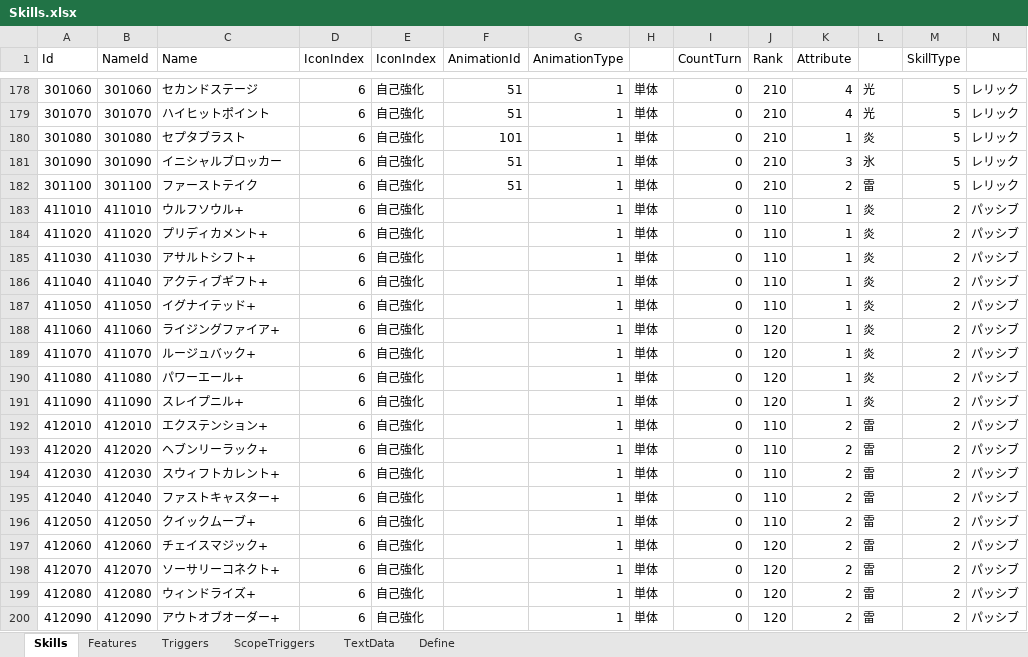
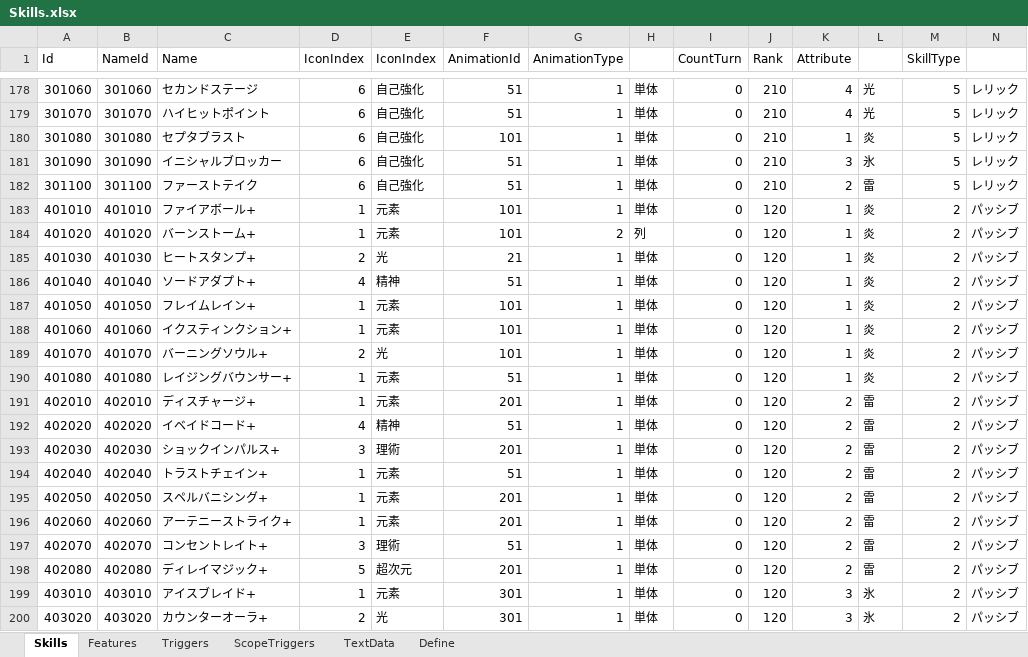
Before and after one commit to seedsclaft/unity, an Excel workbook: Assets/Data/Skills.xlsx, sheet Skills, drawn as a sheet; only a part is shown, gaps mark what is left out; the shorter side is filled out with more unchanged rows; values as stored, in another font and other column widths than the file's, no borders; rows hold the shown columns only; the diff covers the shown part only; the diff names each change by its address in the sheet, - before the commit and + after, or states it on an @@ line.

```diff
--- a/Assets/Data/Skills.xlsx (sheet Skills)
+++ b/Assets/Data/Skills.xlsx (sheet Skills)
+row 183: 401010 | 401010 | ファイアボール+ | 1 | 元素 | 101 | 1 | 単体 | 0 | 120 | 1 | 炎 | 2 | パッシブ
+row 184: 401020 | 401020 | バーンストーム+ | 1 | 元素 | 101 | 2 | 列 | 0 | 120 | 1 | 炎 | 2 | パッシブ
+row 185: 401030 | 401030 | ヒートスタンプ+ | 2 | 光 | 21 | 1 | 単体 | 0 | 120 | 1 | 炎 | 2 | パッシブ
+row 186: 401040 | 401040 | ソードアダプト+ | 4 | 精神 | 51 | 1 | 単体 | 0 | 120 | 1 | 炎 | 2 | パッシブ
+row 187: 401050 | 401050 | フレイムレイン+ | 1 | 元素 | 101 | 1 | 単体 | 0 | 120 | 1 | 炎 | 2 | パッシブ
+row 188: 401060 | 401060 | イクスティンクション+ | 1 | 元素 | 101 | 1 | 単体 | 0 | 120 | 1 | 炎 | 2 | パッシブ
+row 189: 401070 | 401070 | バーニングソウル+ | 2 | 光 | 101 | 1 | 単体 | 0 | 120 | 1 | 炎 | 2 | パッシブ
+row 190: 401080 | 401080 | レイジングバウンサー+ | 1 | 元素 | 51 | 1 | 単体 | 0 | 120 | 1 | 炎 | 2 | パッシブ
+row 191: 402010 | 402010 | ディスチャージ+ | 1 | 元素 | 201 | 1 | 単体 | 0 | 120 | 2 | 雷 | 2 | パッシブ
+row 192: 402020 | 402020 | イベイドコード+ | 4 | 精神 | 51 | 1 | 単体 | 0 | 120 | 2 | 雷 | 2 | パッシブ
+row 193: 402030 | 402030 | ショックインパルス+ | 3 | 理術 | 201 | 1 | 単体 | 0 | 120 | 2 | 雷 | 2 | パッシブ
+row 194: 402040 | 402040 | トラストチェイン+ | 1 | 元素 | 51 | 1 | 単体 | 0 | 120 | 2 | 雷 | 2 | パッシブ
+row 195: 402050 | 402050 | スペルバニシング+ | 1 | 元素 | 201 | 1 | 単体 | 0 | 120 | 2 | 雷 | 2 | パッシブ
+row 196: 402060 | 402060 | アーテニーストライク+ | 1 | 元素 | 201 | 1 | 単体 | 0 | 120 | 2 | 雷 | 2 | パッシブ
+row 197: 402070 | 402070 | コンセントレイト+ | 3 | 理術 | 51 | 1 | 単体 | 0 | 120 | 2 | 雷 | 2 | パッシブ
+row 198: 402080 | 402080 | ディレイマジック+ | 5 | 超次元 | 201 | 1 | 単体 | 0 | 120 | 2 | 雷 | 2 | パッシブ
+row 199: 403010 | 403010 | アイスブレイド+ | 1 | 元素 | 301 | 1 | 単体 | 0 | 120 | 3 | 氷 | 2 | パッシブ
+row 200: 403020 | 403020 | カウンターオーラ+ | 2 | 光 | 301 | 1 | 単体 | 0 | 120 | 3 | 氷 | 2 | パッシブ
```
Also changed, not shown: 22 added rows elsewhere in this sheet, sheet Features, sheet TextData, formulas that keep their value, 1 other file.
